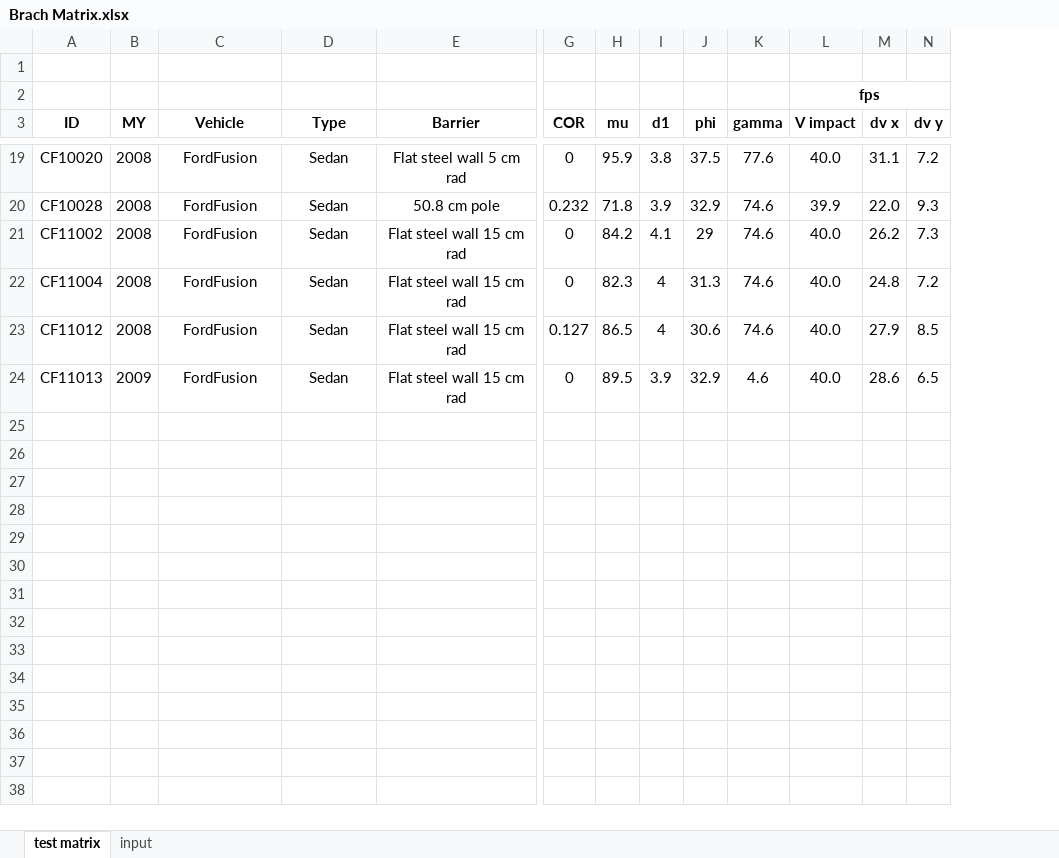
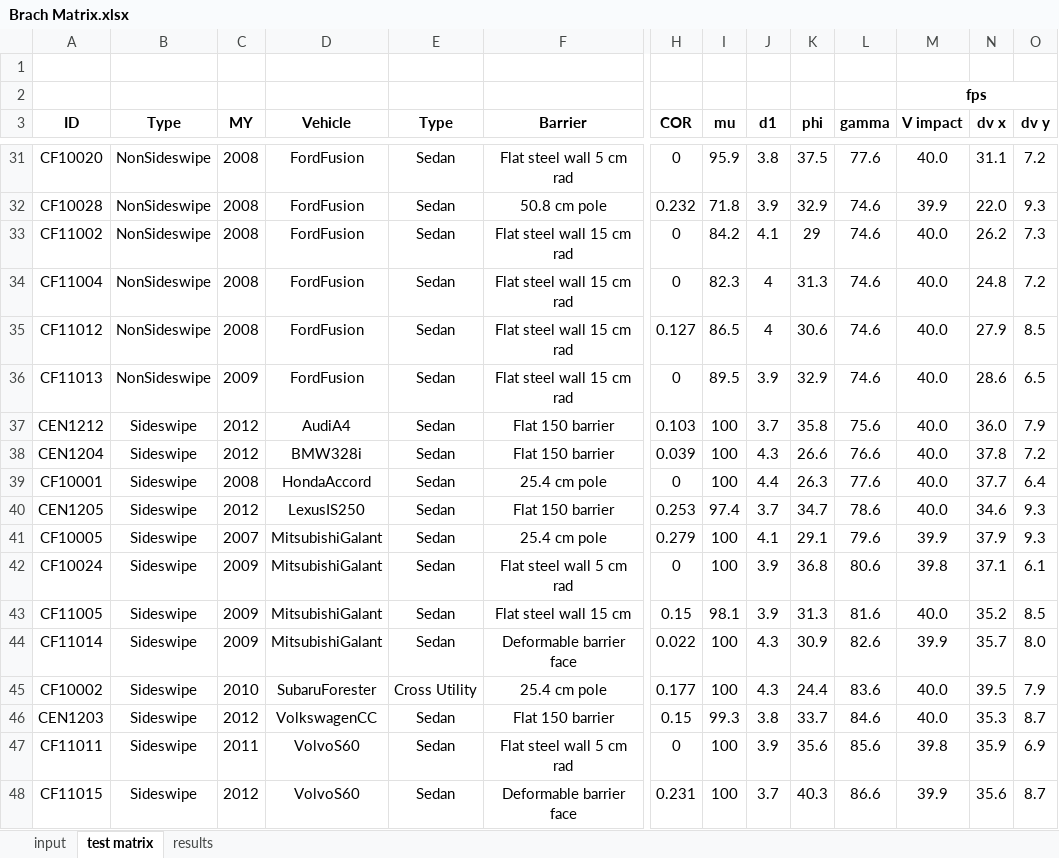
Before and after one commit to joe-cormier/pycrash, an Excel workbook: projects/validation impact momentum/docs/Brach Matrix.xlsx, sheet test matrix, drawn as a sheet; only a part is shown, gaps mark what is left out; values as stored, in another font and other column widths than the file's, no borders; addresses are those after the commit; rows hold the shown columns only; the diff covers the shown part only; the diff names each change by its address in the sheet, - before the commit and + after, or states it on an @@ line.

```diff
--- a/projects/validation impact momentum/docs/Brach Matrix.xlsx (sheet test matrix)
+++ b/projects/validation impact momentum/docs/Brach Matrix.xlsx (sheet test matrix)
+sheet tab: results
@@ sheet tab order changed: input | test matrix | results @@
+column B (Type), rows 31-36: all NonSideswipe
-L36 (gamma): 4.6
+L36 (gamma): 74.6
+row 37: CEN1212 | Sideswipe | 2012 | AudiA4 | Sedan | Flat 150 barrier | 0.103 | 100 | 3.7 | 35.8 | 75.6 | 40.0 | 36.0 | 7.9
+row 38: CEN1204 | Sideswipe | 2012 | BMW328i | Sedan | Flat 150 barrier | 0.039 | 100 | 4.3 | 26.6 | 76.6 | 40.0 | 37.8 | 7.2
+row 39: CF10001 | Sideswipe | 2008 | HondaAccord | Sedan | 25.4 cm pole | 0 | 100 | 4.4 | 26.3 | 77.6 | 40.0 | 37.7 | 6.4
+row 40: CEN1205 | Sideswipe | 2012 | LexusIS250 | Sedan | Flat 150 barrier | 0.253 | 97.4 | 3.7 | 34.7 | 78.6 | 40.0 | 34.6 | 9.3
+row 41: CF10005 | Sideswipe | 2007 | MitsubishiGalant | Sedan | 25.4 cm pole | 0.279 | 100 | 4.1 | 29.1 | 79.6 | 39.9 | 37.9 | 9.3
+row 42: CF10024 | Sideswipe | 2009 | MitsubishiGalant | Sedan | Flat steel wall 5 cm rad | 0 | 100 | 3.9 | 36.8 | 80.6 | 39.8 | 37.1 | 6.1
+row 43: CF11005 | Sideswipe | 2009 | MitsubishiGalant | Sedan | Flat steel wall 15 cm | 0.15 | 98.1 | 3.9 | 31.3 | 81.6 | 40.0 | 35.2 | 8.5
+row 44: CF11014 | Sideswipe | 2009 | MitsubishiGalant | Sedan | Deformable barrier face | 0.022 | 100 | 4.3 | 30.9 | 82.6 | 39.9 | 35.7 | 8.0
+row 45: CF10002 | Sideswipe | 2010 | SubaruForester | Cross Utility | 25.4 cm pole | 0.177 | 100 | 4.3 | 24.4 | 83.6 | 40.0 | 39.5 | 7.9
+row 46: CEN1203 | Sideswipe | 2012 | VolkswagenCC | Sedan | Flat 150 barrier | 0.15 | 99.3 | 3.8 | 33.7 | 84.6 | 40.0 | 35.3 | 8.7
+row 47: CF11011 | Sideswipe | 2011 | VolvoS60 | Sedan | Flat steel wall 5 cm rad | 0 | 100 | 3.9 | 35.6 | 85.6 | 39.8 | 35.9 | 6.9
+row 48: CF11015 | Sideswipe | 2012 | VolvoS60 | Sedan | Deformable barrier face | 0.231 | 100 | 3.7 | 40.3 | 86.6 | 39.9 | 35.6 | 8.7
```
Also changed, not shown: 12 added rows and 1 edited cell elsewhere in this sheet, sheet input, formulas that keep their value, charts or pictures, 8 other files.
